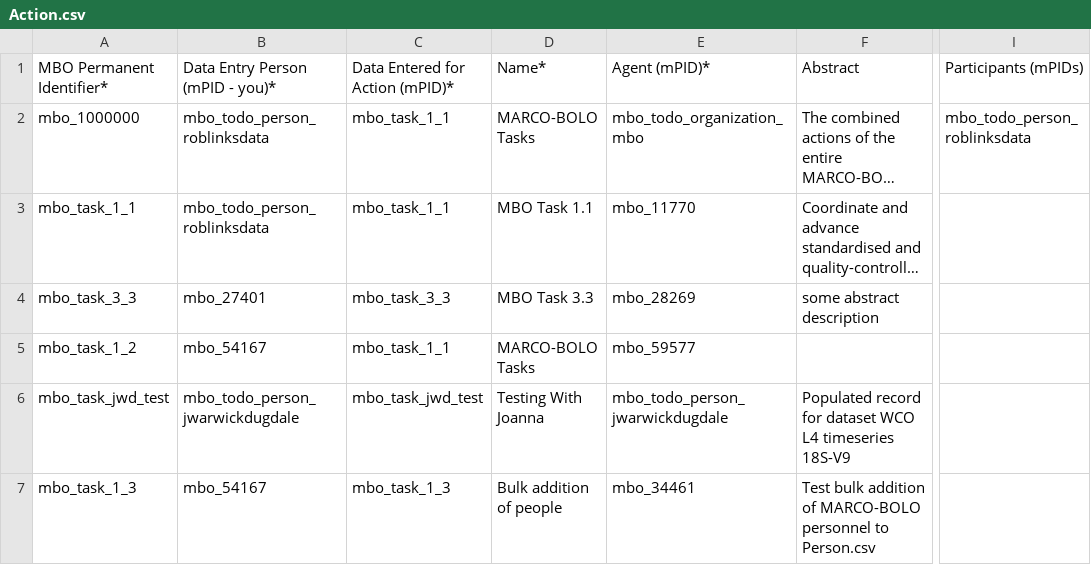
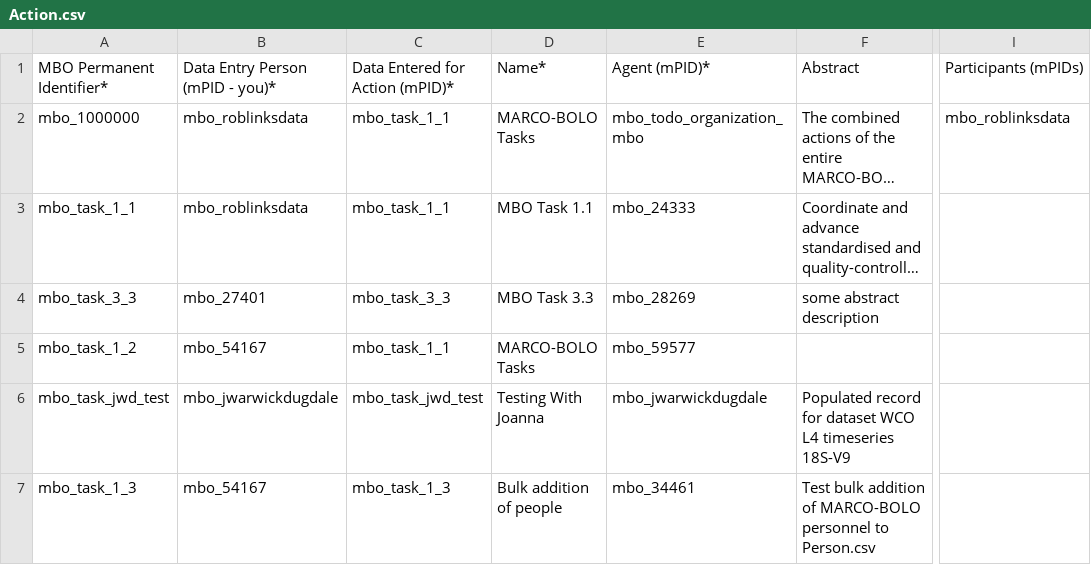
Before and after one commit to vliz-be-opsci/mbo-csv-to-json-ld, a CSV file: data/Action.csv, drawn as a sheet; only a part is shown, gaps mark what is left out; long unchanged cells end in …; the diff names each change by its address in the sheet, - before the commit and + after, or states it on an @@ line.

```diff
--- a/data/Action.csv
+++ b/data/Action.csv
-B2:B3: mbo_todo_person_roblinksdata
+B2:B3: mbo_roblinksdata
-I2: mbo_todo_person_roblinksdata
+I2: mbo_roblinksdata
-E3: mbo_11770
+E3: mbo_24333
-B6: mbo_todo_person_jwarwickdugdale
+B6: mbo_jwarwickdugdale
-E6: mbo_todo_person_jwarwickdugdale
+E6: mbo_jwarwickdugdale
```
Also changed, not shown: data/ContactPoint.csv, data/Dataset.csv, 11 other files.
